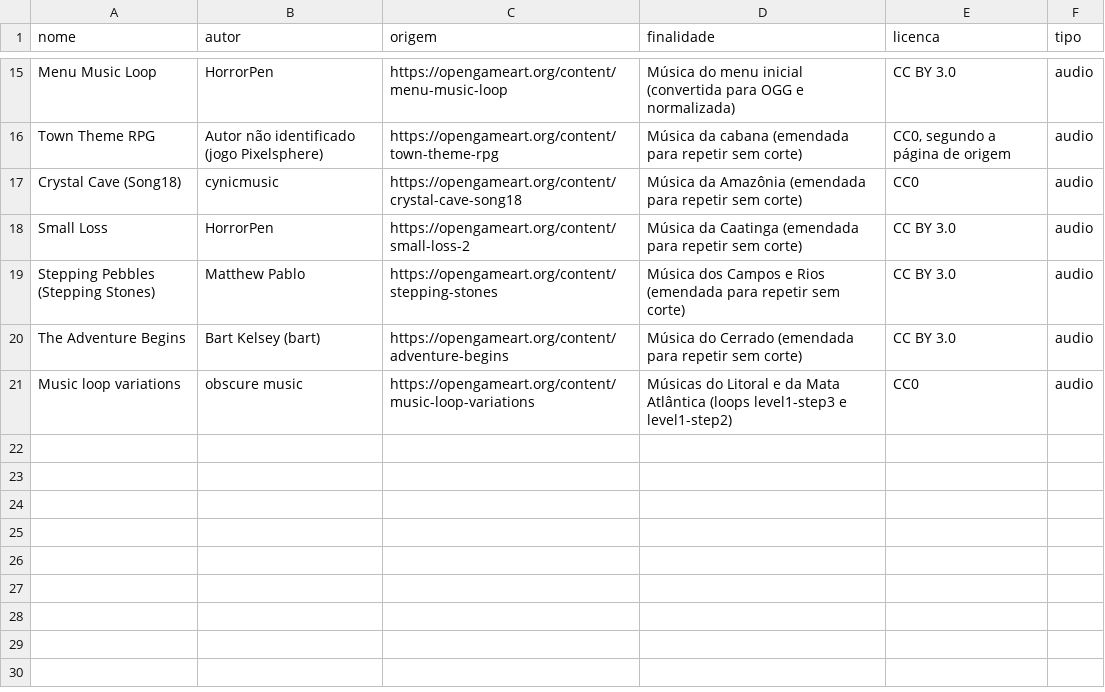
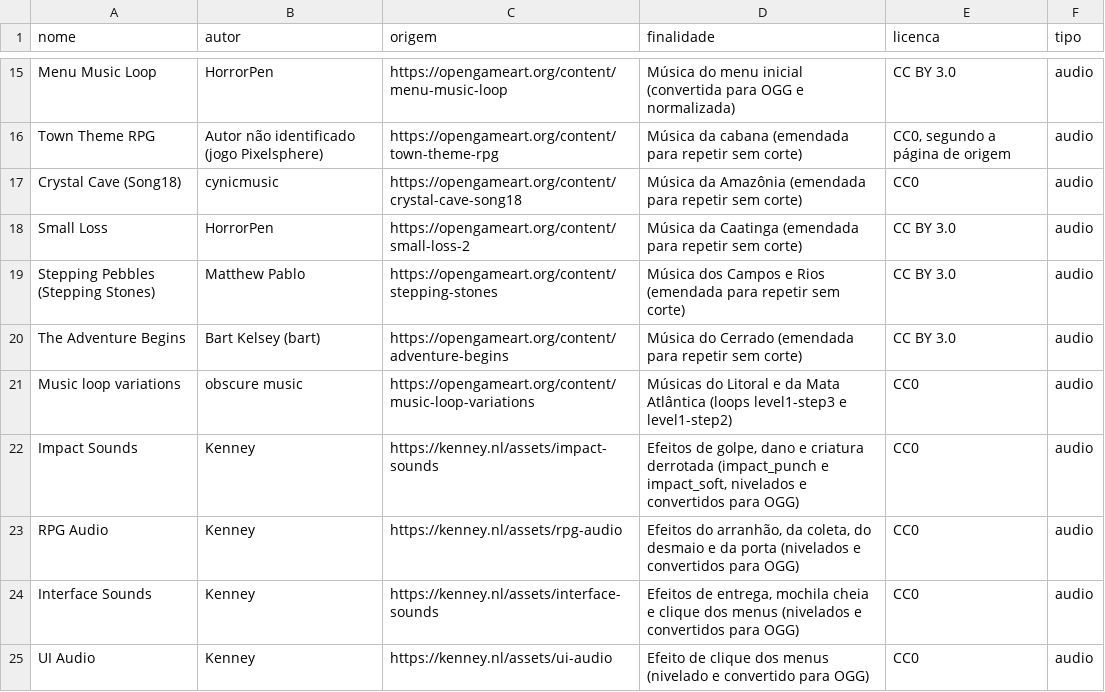
Before and after one commit to gsaraiva2109/Apotegato, a CSV file: data/creditos.csv, drawn as a sheet; only a part is shown, gaps mark what is left out.

Commit message:
Liga os efeitos sonoros aos eventos do jogo (#51)

```diff
--- a/data/creditos.csv
+++ b/data/creditos.csv
@@ -21 +21,5 @@ The Adventure Begins,Bart Kelsey (bart),https://opengameart.org/content/adventur
 Music loop variations,obscure music,https://opengameart.org/content/music-loop-variations,Músicas do Litoral e da Mata Atlântica (loops level1-step3 e level1-step2),CC0,audio
+Impact Sounds,Kenney,https://kenney.nl/assets/impact-sounds,"Efeitos de golpe, dano e criatura derrotada (impact_punch e impact_soft, nivelados e convertidos para OGG)",CC0,audio
+RPG Audio,Kenney,https://kenney.nl/assets/rpg-audio,"Efeitos do arranhão, da coleta, do desmaio e da porta (nivelados e convertidos para OGG)",CC0,audio
+Interface Sounds,Kenney,https://kenney.nl/assets/interface-sounds,"Efeitos de entrega, mochila cheia e clique dos menus (nivelados e convertidos para OGG)",CC0,audio
+UI Audio,Kenney,https://kenney.nl/assets/ui-audio,Efeito de clique dos menus (nivelado e convertido para OGG),CC0,audio
```
Also changed, not shown: 12 other files.
